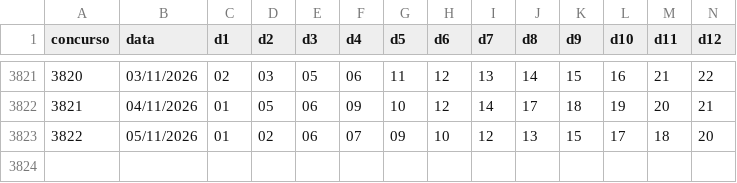
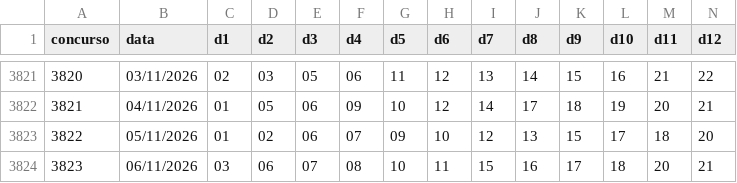
Before and after one commit to heldersontuc-collab/lotofacil-data, a CSV file: data/lotofacil.csv, drawn as a sheet; only a part is shown, gaps mark what is left out; rows hold the shown columns only; the diff names each change by its address in the sheet, - before the commit and + after, or states it on an @@ line.

```diff
--- a/data/lotofacil.csv
+++ b/data/lotofacil.csv
+row 3824: 3823 | 06/11/2026 | 03 | 06 | 07 | 08 | 10 | 11 | 15 | 16 | 17 | 18 | 20 | 21
```
